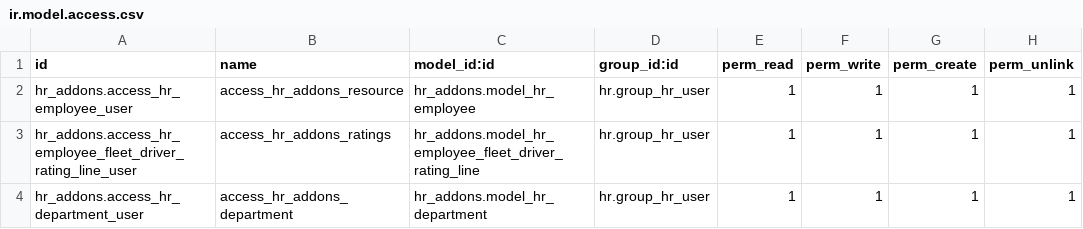
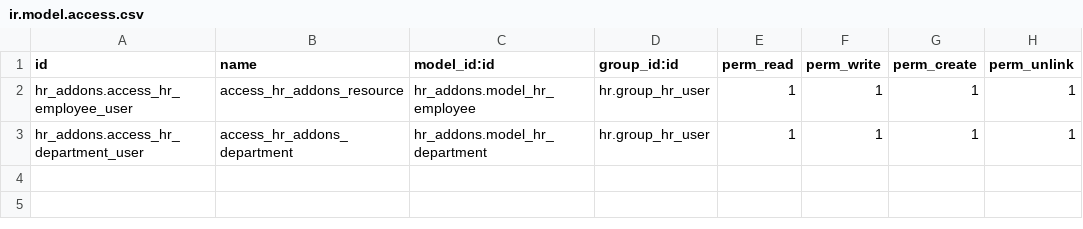
Before and after one commit to NgoHuuNghia/odoo15-digitalocean, a CSV file: custom-addons/hr_addons/security/ir.model.access.csv, drawn as a sheet; the diff names each change by its address in the sheet, - before the commit and + after, or states it on an @@ line.

```diff
--- a/custom-addons/hr_addons/security/ir.model.access.csv
+++ b/custom-addons/hr_addons/security/ir.model.access.csv
-row 3: hr_addons.access_hr_employee_fleet_driver_rating_line_user | access_hr_addons_ratings | hr_addons.model_hr_employee_fleet_driver_rating_line | hr.group_hr_user | 1 | 1 | 1 | 1
```
Also changed, not shown: custom-addons/fleet_business/security/ir.model.access.csv, 9 other files.
